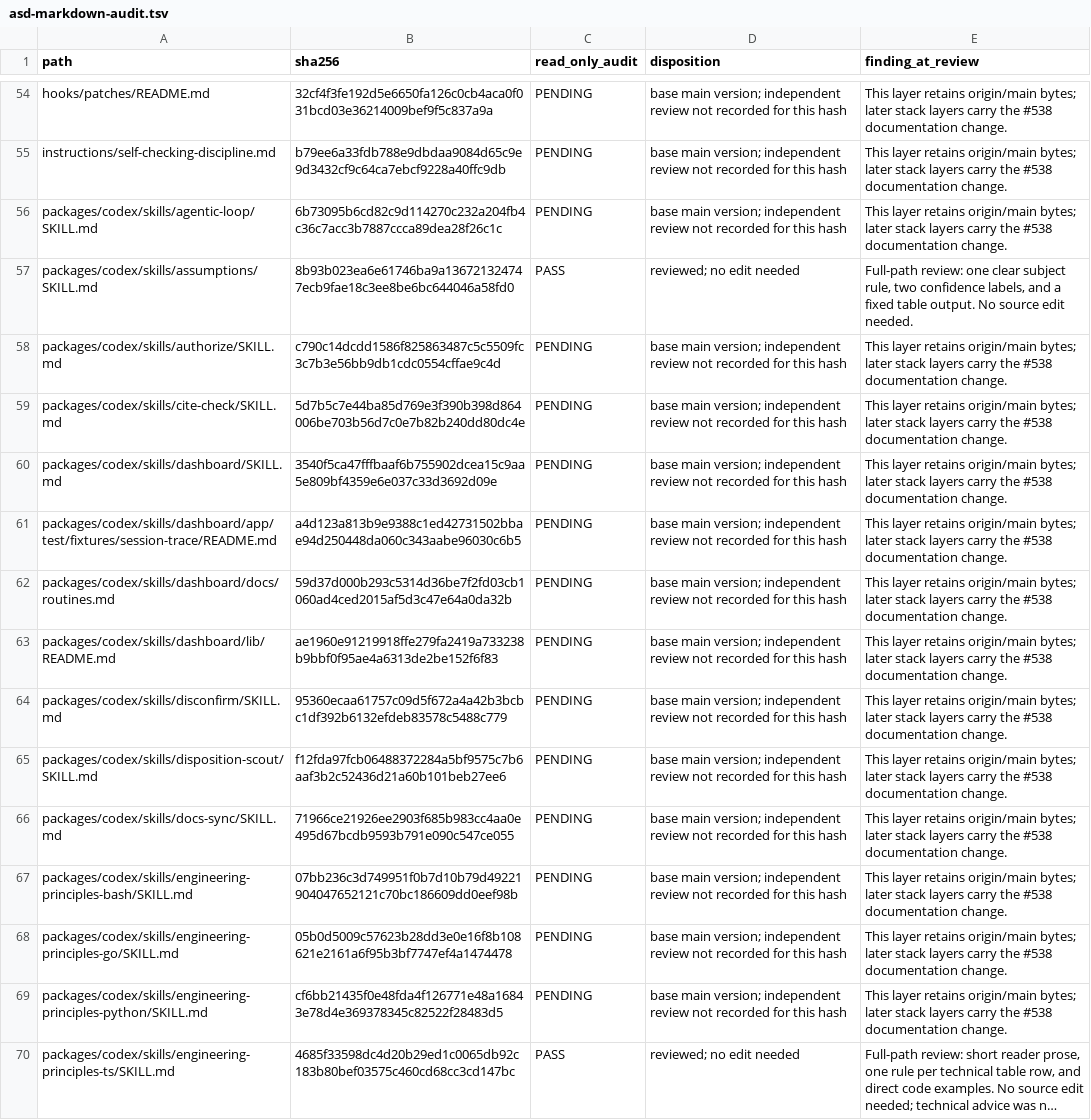
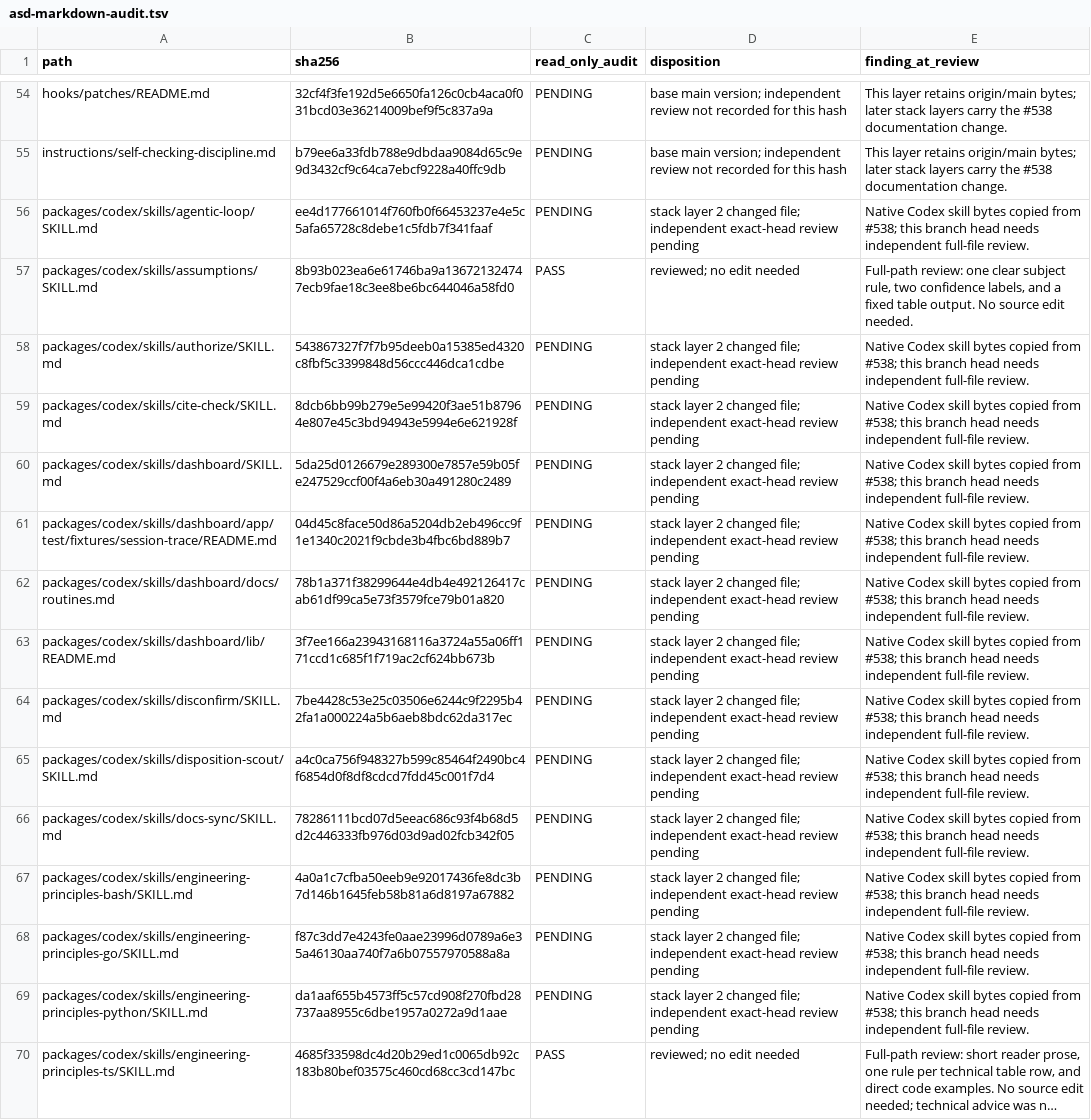
Before and after one commit to blueman82/coderails, a TSV file: docs/asd-markdown-audit.tsv, drawn as a sheet; only a part is shown, gaps mark what is left out; long unchanged cells end in …; the diff covers the shown part only; the diff names each change by its address in the sheet, - before the commit and + after, or states it on an @@ line.

Commit message:
docs: apply controlled English to Codex skills

```diff
--- a/docs/asd-markdown-audit.tsv
+++ b/docs/asd-markdown-audit.tsv
-B56 (sha256): 6b73095b6cd82c9d114270c232a204fb4c36c7acc3b7887ccca89dea28f26c1c
+B56 (sha256): ee4d177661014f760fb0f66453237e4e5c5afa65728c8debe1c5fdb7f341faaf
-D56 (disposition): base main version; independent review not recorded for this hash
+D56 (disposition): stack layer 2 changed file; independent exact-head review pending
-E56 (finding_at_review): This layer retains origin/main bytes; later stack layers carry the #538 documentation change.
+E56 (finding_at_review): Native Codex skill bytes copied from #538; this branch head needs independent full-file review.
-B58 (sha256): c790c14dcdd1586f825863487c5c5509fc3c7b3e56bb9db1cdc0554cffae9c4d
+B58 (sha256): 543867327f7f7b95deeb0a15385ed4320c8fbf5c3399848d56ccc446dca1cdbe
-D58:D69 (disposition): base main version; independent review not recorded for this hash
+D58:D69 (disposition): stack layer 2 changed file; independent exact-head review pending
-E58:E69 (finding_at_review): This layer retains origin/main bytes; later stack layers carry the #538 documentation change.
+E58:E69 (finding_at_review): Native Codex skill bytes copied from #538; this branch head needs independent full-file review.
-B59 (sha256): 5d7b5c7e44ba85d769e3f390b398d864006be703b56d7c0e7b82b240dd80dc4e
+B59 (sha256): 8dcb6bb99b279e5e99420f3ae51b87964e807e45c3bd94943e5994e6e621928f
-B60 (sha256): 3540f5ca47fffbaaf6b755902dcea15c9aa5e809bf4359e6e037c33d3692d09e
+B60 (sha256): 5da25d0126679e289300e7857e59b05fe247529ccf00f4a6eb30a491280c2489
-B61 (sha256): a4d123a813b9e9388c1ed42731502bbae94d250448da060c343aabe96030c6b5
+B61 (sha256): 04d45c8face50d86a5204db2eb496cc9f1e1340c2021f9cbde3b4fbc6bd889b7
-B62 (sha256): 59d37d000b293c5314d36be7f2fd03cb1060ad4ced2015af5d3c47e64a0da32b
+B62 (sha256): 78b1a371f38299644e4db4e492126417cab61df99ca5e73f3579fce79b01a820
-B63 (sha256): ae1960e91219918ffe279fa2419a733238b9bbf0f95ae4a6313de2be152f6f83
+B63 (sha256): 3f7ee166a23943168116a3724a55a06ff171ccd1c685f1f719ac2cf624bb673b
-B64 (sha256): 95360ecaa61757c09d5f672a4a42b3bcbc1df392b6132efdeb83578c5488c779
+B64 (sha256): 7be4428c53e25c03506e6244c9f2295b42fa1a000224a5b6aeb8bdc62da317ec
-B65 (sha256): f12fda97fcb06488372284a5bf9575c7b6aaf3b2c52436d21a60b101beb27ee6
+B65 (sha256): a4c0ca756f948327b599c85464f2490bc4f6854d0f8df8cdcd7fdd45c001f7d4
-B66 (sha256): 71966ce21926ee2903f685b983cc4aa0e495d67bcdb9593b791e090c547ce055
+B66 (sha256): 78286111bcd07d5eeac686c93f4b68d5d2c446333fb976d03d9ad02fcb342f05
-B67 (sha256): 07bb236c3d749951f0b7d10b79d49221904047652121c70bc186609dd0eef98b
+B67 (sha256): 4a0a1c7cfba50eeb9e92017436fe8dc3b7d146b1645feb58b81a6d8197a67882
-B68 (sha256): 05b0d5009c57623b28dd3e0e16f8b108621e2161a6f95b3bf7747ef4a1474478
+B68 (sha256): f87c3dd7e4243fe0aae23996d0789a6e35a46130aa740f7a6b07557970588a8a
-B69 (sha256): cf6bb21435f0e48fda4f126771e48a16843e78d4e369378345c82522f28483d5
+B69 (sha256): da1aaf655b4573ff5c57cd908f270fbd28737aa8955c6dbe1957a0272a9d1aae
```
Also changed, not shown: 84 edited cells elsewhere in this file, 41 other files.
